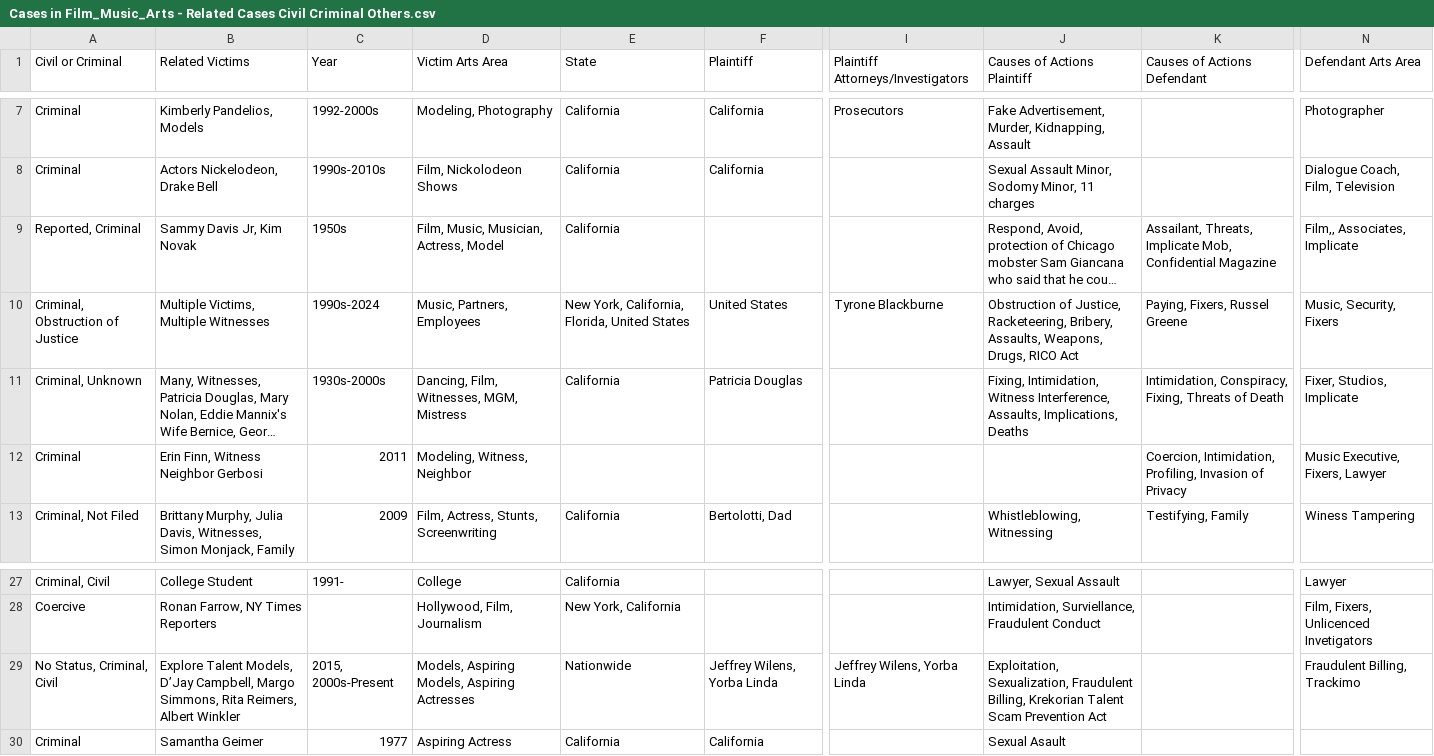
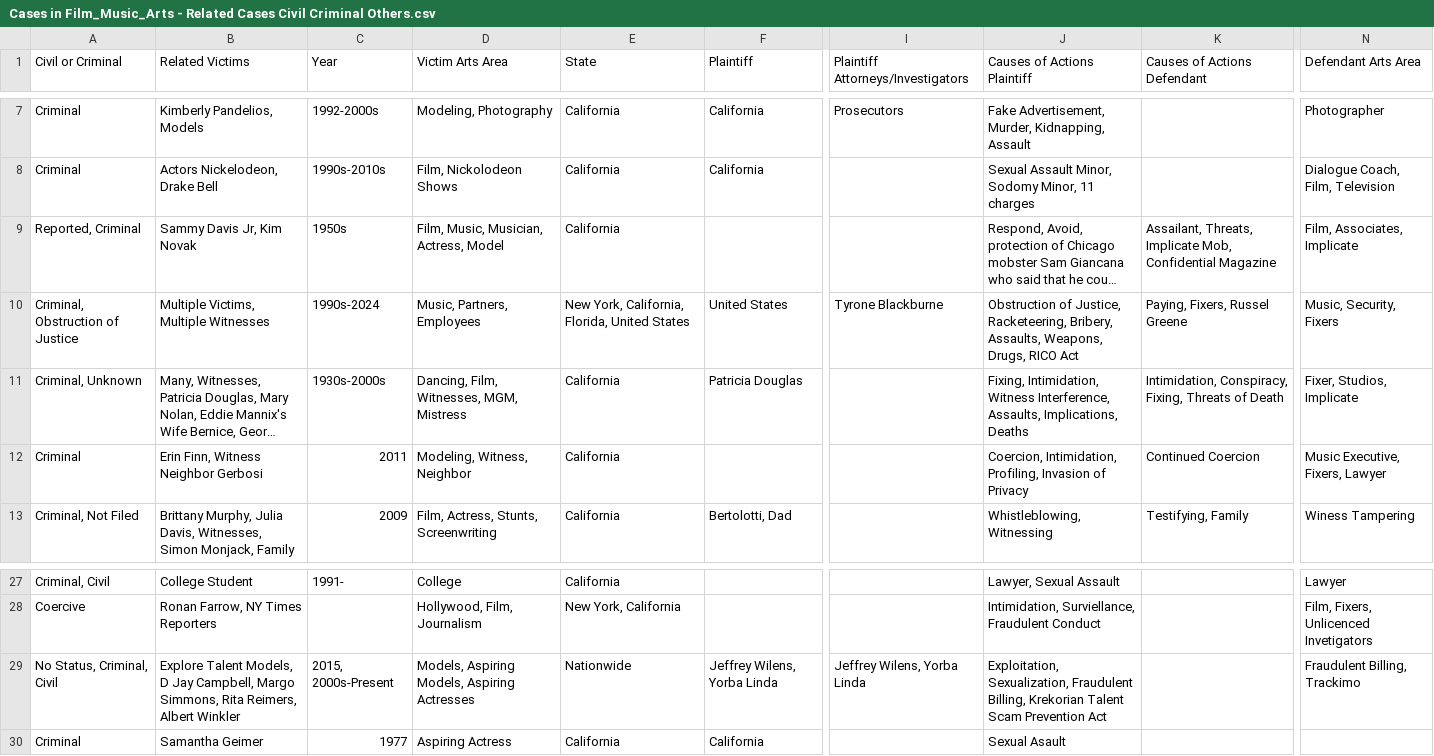
Before and after one commit to RescueSocial/Victims_Cases_Film-Music-Arts, a CSV file: Cases in Film_Music_Arts - Related Cases Civil Criminal Others.csv, drawn as a sheet; only a part is shown, gaps mark what is left out; long unchanged cells end in …; the diff names each change by its address in the sheet, - before the commit and + after, or states it on an @@ line.

Commit message:
Cases in Film, Music, Arts - Related Cases, Civil, Criminal, Others

```diff
--- a/Cases in Film_Music_Arts - Related Cases Civil Criminal Others.csv
+++ b/Cases in Film_Music_Arts - Related Cases Civil Criminal Others.csv
-N9 (Defendant Arts Area): Film,, Associates, Implicate
+N9 (Defendant Arts Area): Film, Associates, Implicate
-E12 (State): (empty)
+E12 (State): California
-J12 (Causes of Actions Plaintiff): (empty)
+J12 (Causes of Actions Plaintiff): Coercion, Intimidation, Profiling, Invasion of Privacy
-K12 (Causes of Actions Defendant): Coercion, Intimidation, Profiling, Invasion of Privacy
+K12 (Causes of Actions Defendant): Continued Coercion
-B29 (Related Victims): …Talent Models, D’Jay Campbell, Margo…
+B29 (Related Victims): …Talent Models, D Jay Campbell, Margo…
```
